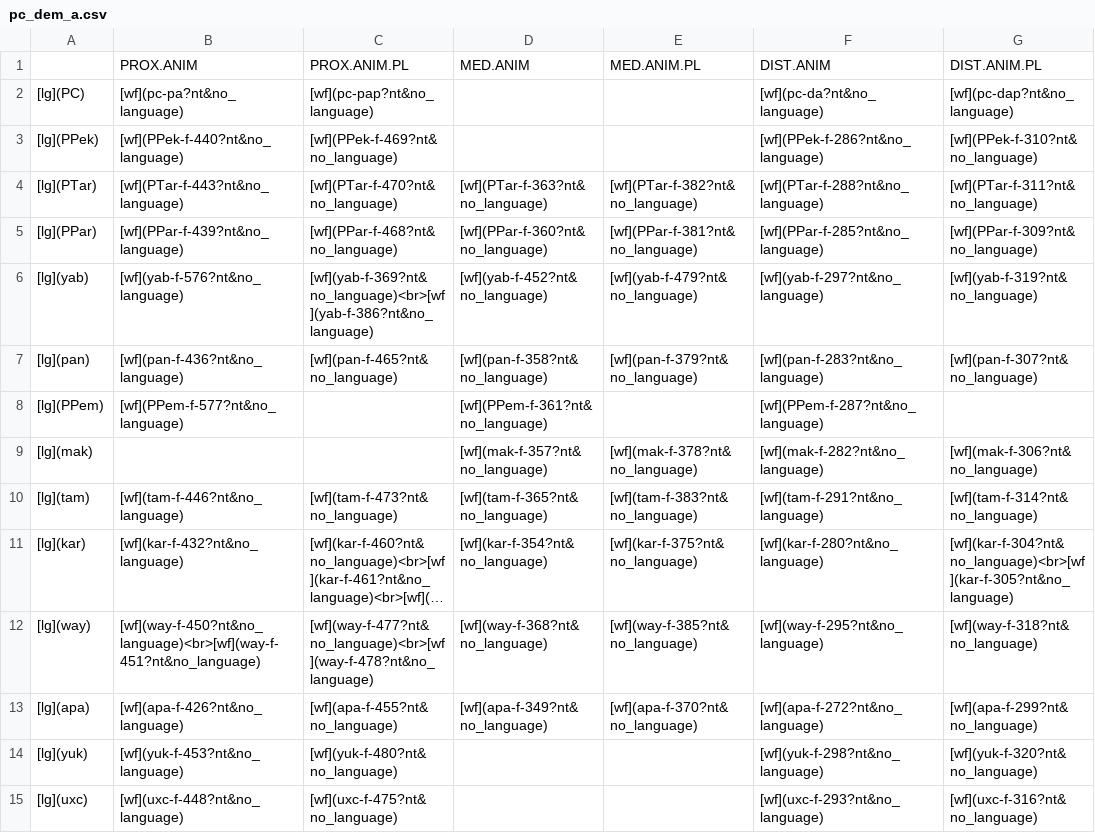
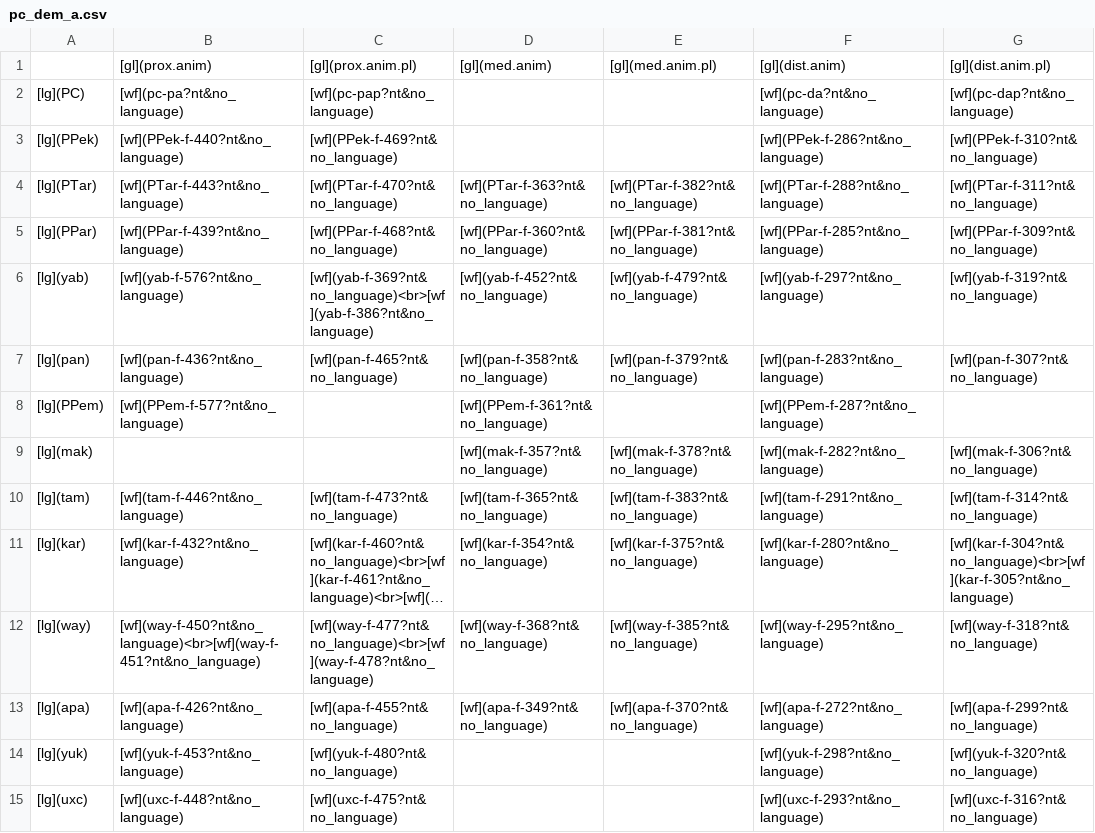
Before and after one commit to fmatter/cariban_pronouns, a CSV file: docs/pld-slides/tables/pc_dem_a.csv, drawn as a sheet; long unchanged cells end in ….

Commit message:
more work on slides

```diff
--- a/docs/pld-slides/tables/pc_dem_a.csv
+++ b/docs/pld-slides/tables/pc_dem_a.csv
@@ -1,2 +1,2 @@
-,PROX.ANIM,PROX.ANIM.PL,MED.ANIM,MED.ANIM.PL,DIST.ANIM,DIST.ANIM.PL
+,[gl](prox.anim),[gl](prox.anim.pl),[gl](med.anim),[gl](med.anim.pl),[gl](dist.anim),[gl](dist.anim.pl)
 [lg](PC),[wf](pc-pa?nt&no_language),[wf](pc-pap?nt&no_language),,,[wf](pc-da?nt&no_language),[wf](pc-dap?nt&no_language)
```
Also changed, not shown: data/cldf/forms.csv, docs/pld-slides/tables/pc_dem_i.csv, 5 other files.
